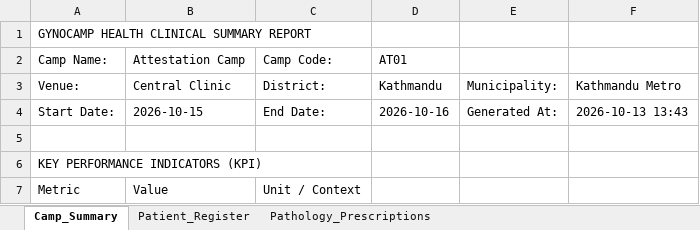
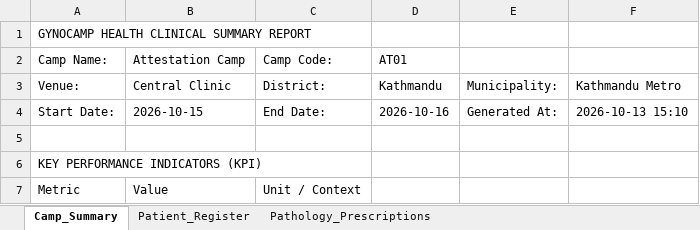
Before and after one commit to anish517/gyno_camp, an Excel workbook: gyno_camp/test_samples/test_camp_summary_single_and_multi_clinicians.xlsx, sheet Camp_Summary, drawn as a sheet; only a part is shown; values as stored, in another font and other column widths than the file's, no borders; the diff names each change by its address in the sheet, - before the commit and + after, or states it on an @@ line.

```diff
--- a/gyno_camp/test_samples/test_camp_summary_single_and_multi_clinicians.xlsx (sheet Camp_Summary)
+++ b/gyno_camp/test_samples/test_camp_summary_single_and_multi_clinicians.xlsx (sheet Camp_Summary)
-F4: 2026-10-13 13:43
+F4: 2026-10-13 15:10
```
Also changed, not shown: 26 other files.
